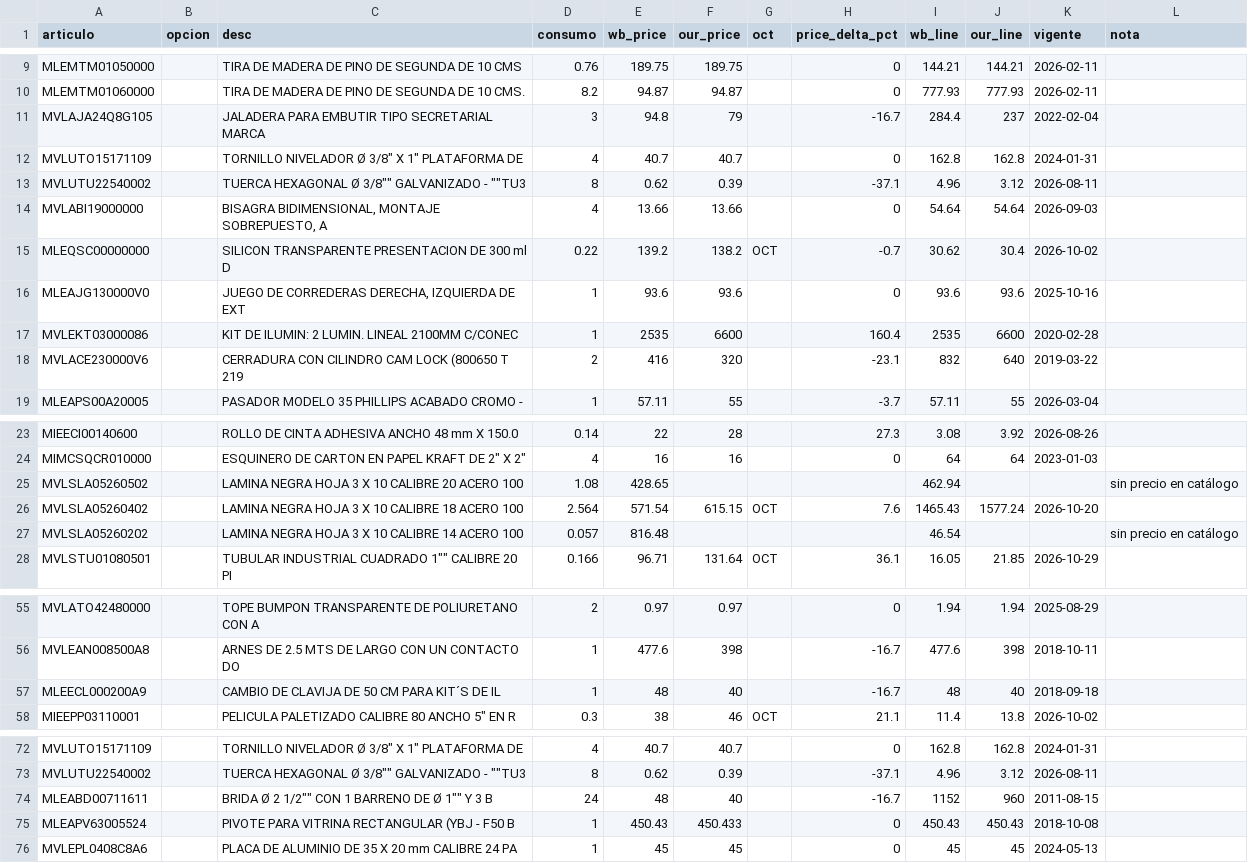
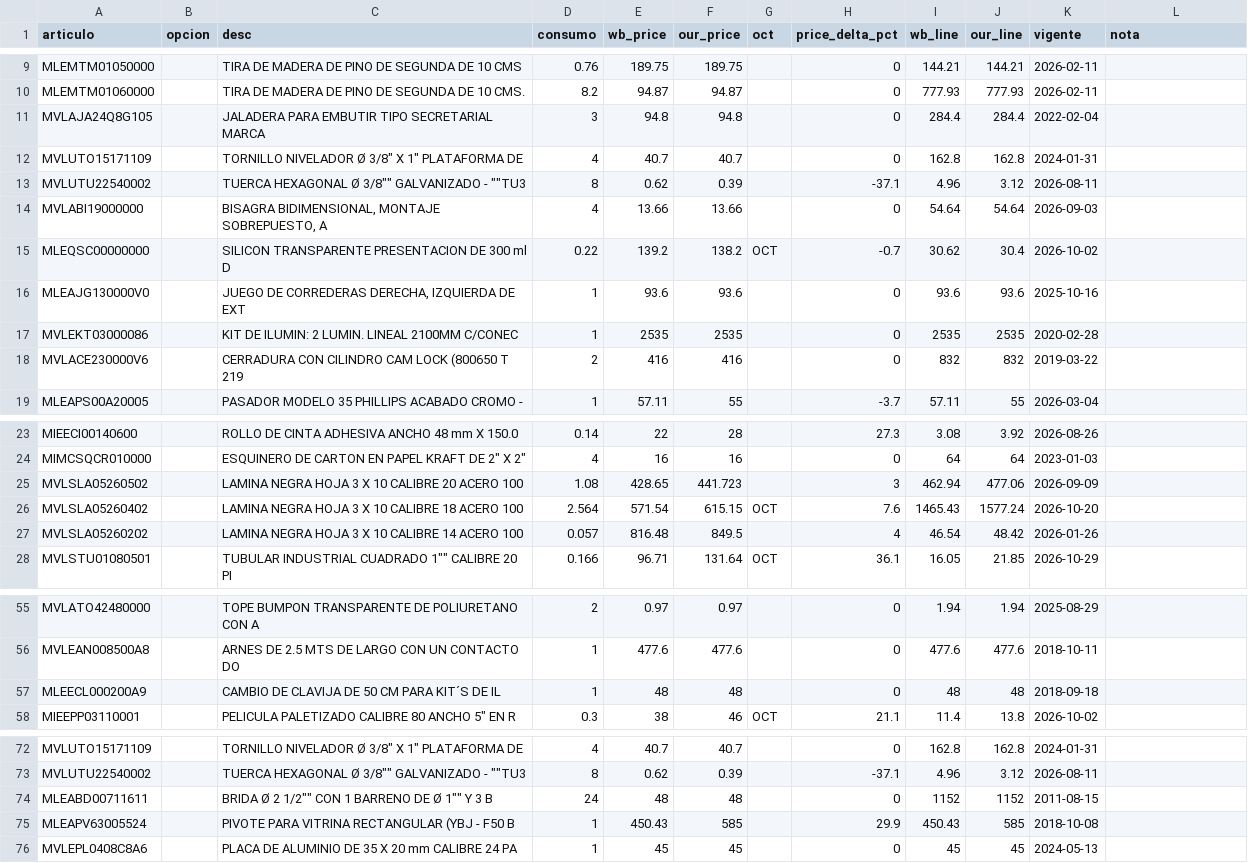
Before and after one commit to rodrigodelcastillo117-dotcom/costeador-vonhaucke, a CSV file: lab/datos_reales_drive/recost_post/recost_TELCEL.csv, drawn as a sheet; only a part is shown, gaps mark what is left out; the diff covers the shown part only; the diff names each change by its address in the sheet, - before the commit and + after, or states it on an @@ line.

```diff
--- a/lab/datos_reales_drive/recost_post/recost_TELCEL.csv
+++ b/lab/datos_reales_drive/recost_post/recost_TELCEL.csv
-F11 (our_price): 79
+F11 (our_price): 94.8
-H11 (price_delta_pct): -16.7
+H11 (price_delta_pct): 0
-J11 (our_line): 237
+J11 (our_line): 284.4
-F17 (our_price): 6600
+F17 (our_price): 2535
-H17 (price_delta_pct): 160.4
+H17 (price_delta_pct): 0
-J17 (our_line): 6600
+J17 (our_line): 2535
-F18 (our_price): 320
+F18 (our_price): 416
-H18 (price_delta_pct): -23.1
+H18 (price_delta_pct): 0
-J18 (our_line): 640
+J18 (our_line): 832
-F25 (our_price): (empty)
+F25 (our_price): 441.723
-H25 (price_delta_pct): (empty)
+H25 (price_delta_pct): 3
-J25 (our_line): (empty)
+J25 (our_line): 477.06
-K25 (vigente): (empty)
+K25 (vigente): 2026-09-09
-L25 (nota): sin precio en catálogo
+L25 (nota): (empty)
-F27 (our_price): (empty)
+F27 (our_price): 849.5
-H27 (price_delta_pct): (empty)
+H27 (price_delta_pct): 4
-J27 (our_line): (empty)
+J27 (our_line): 48.42
-K27 (vigente): (empty)
+K27 (vigente): 2026-01-26
-L27 (nota): sin precio en catálogo
+L27 (nota): (empty)
-F56 (our_price): 398
+F56 (our_price): 477.6
-H56:H57 (price_delta_pct): -16.7
+H56:H57 (price_delta_pct): 0
-J56 (our_line): 398
+J56 (our_line): 477.6
-F57 (our_price): 40
+F57 (our_price): 48
-J57 (our_line): 40
+J57 (our_line): 48
-F74 (our_price): 40
+F74 (our_price): 48
-H74 (price_delta_pct): -16.7
+H74 (price_delta_pct): 0
-J74 (our_line): 960
+J74 (our_line): 1152
-F75 (our_price): 450.433
+F75 (our_price): 585
-H75 (price_delta_pct): 0
+H75 (price_delta_pct): 29.9
-J75 (our_line): 450.43
+J75 (our_line): 585
```
Also changed, not shown: 33 edited cells elsewhere in this file, lab/datos_reales_drive/recost_post/recost_VENTO.csv, 4 other files.
